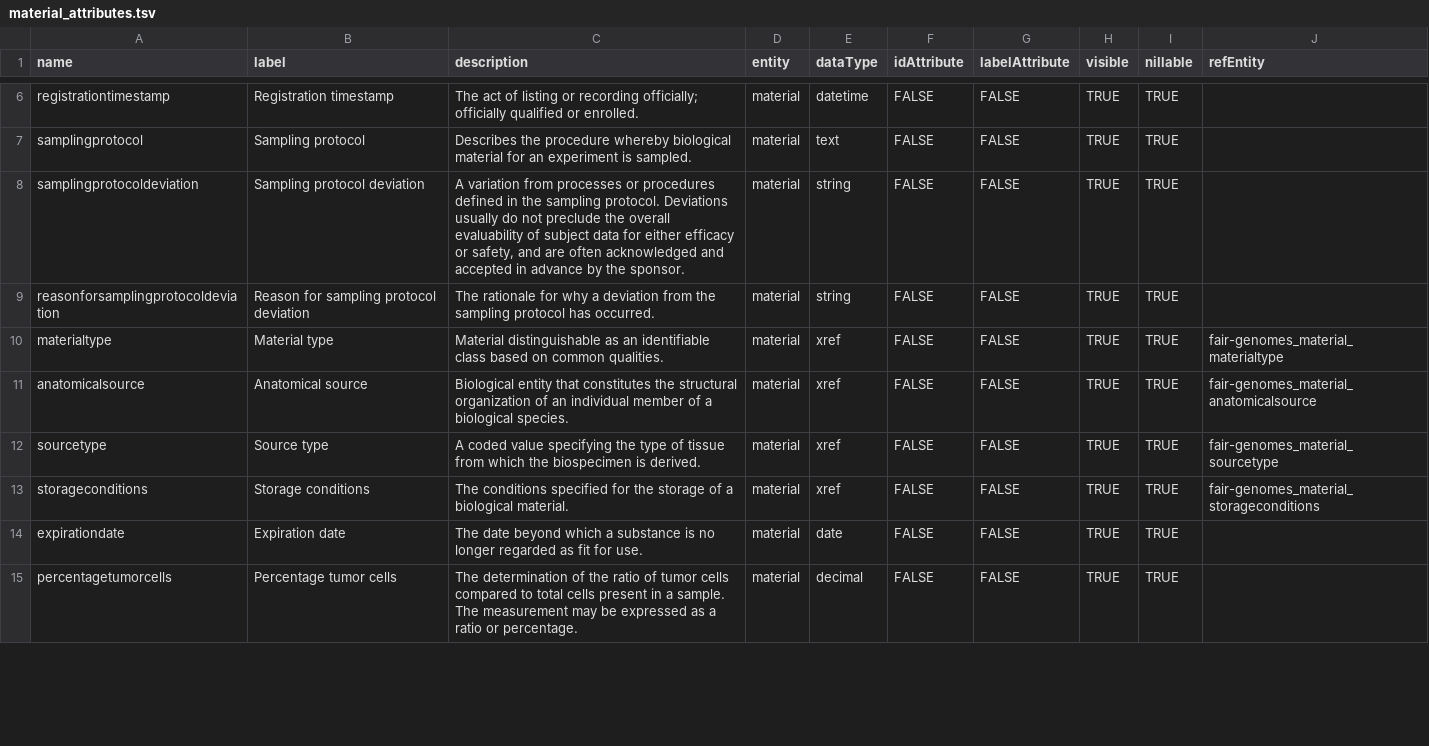
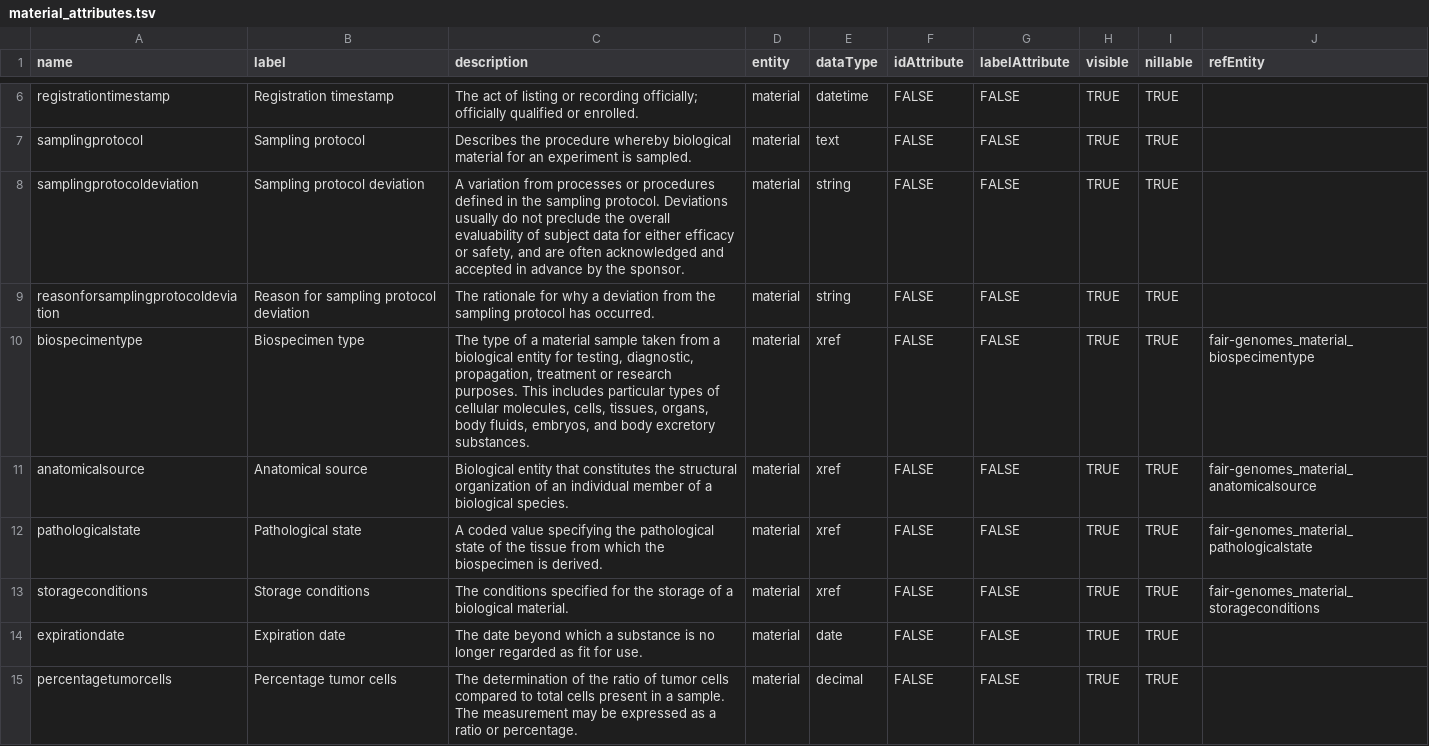
Before and after one commit to fairgenomes/fairgenomes-semantic-model, a TSV file: transformation-output/molgenis-emx/material_attributes.tsv, drawn as a sheet; only a part is shown, gaps mark what is left out.

```diff
--- a/transformation-output/molgenis-emx/material_attributes.tsv
+++ b/transformation-output/molgenis-emx/material_attributes.tsv
@@ -9,5 +9,5 @@ samplingprotocoldeviation	Sampling protocol deviation	A variation from processes
 reasonforsamplingprotocoldeviation	Reason for sampling protocol deviation	The rationale for why a deviation from the sampling protocol has occurred.	material	string	FALSE	FALSE	TRUE	TRUE	
-materialtype	Material type	Material distinguishable as an identifiable class based on common qualities.	material	xref	FALSE	FALSE	TRUE	TRUE	fair-genomes_material_materialtype
+biospecimentype	Biospecimen type	The type of a material sample taken from a biological entity for testing, diagnostic, propagation, treatment or research purposes. This includes particular types of cellular molecules, cells, tissues, organs, body fluids, embryos, and body excretory substances.	material	xref	FALSE	FALSE	TRUE	TRUE	fair-genomes_material_biospecimentype
 anatomicalsource	Anatomical source	Biological entity that constitutes the structural organization of an individual member of a biological species.	material	xref	FALSE	FALSE	TRUE	TRUE	fair-genomes_material_anatomicalsource
-sourcetype	Source type	A coded value specifying the type of tissue from which the biospecimen is derived.	material	xref	FALSE	FALSE	TRUE	TRUE	fair-genomes_material_sourcetype
+pathologicalstate	Pathological state	A coded value specifying the pathological state of the tissue from which the biospecimen is derived.	material	xref	FALSE	FALSE	TRUE	TRUE	fair-genomes_material_pathologicalstate
 storageconditions	Storage conditions	The conditions specified for the storage of a biological material.	material	xref	FALSE	FALSE	TRUE	TRUE	fair-genomes_material_storageconditions
```
Also changed, not shown: transformation-output/palga-codebook/CODEBOOK.tsv, 33 other files.
